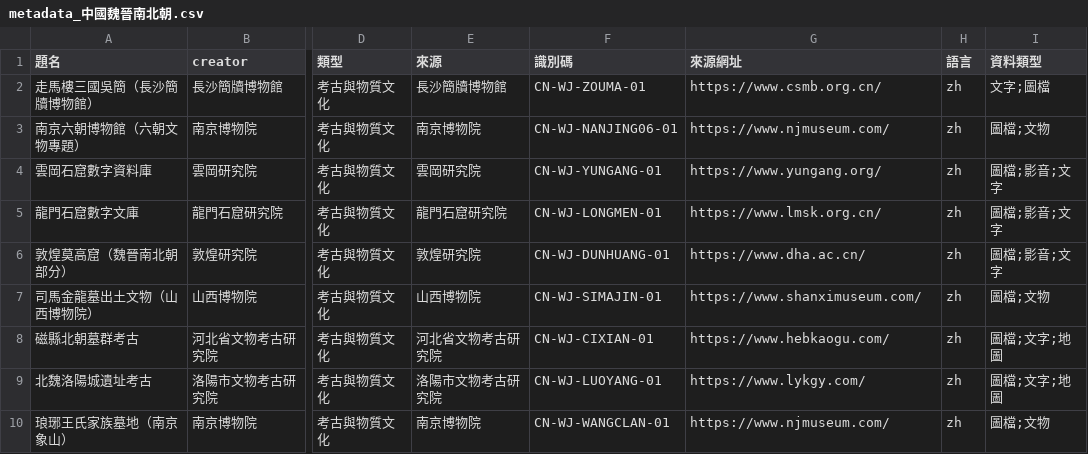
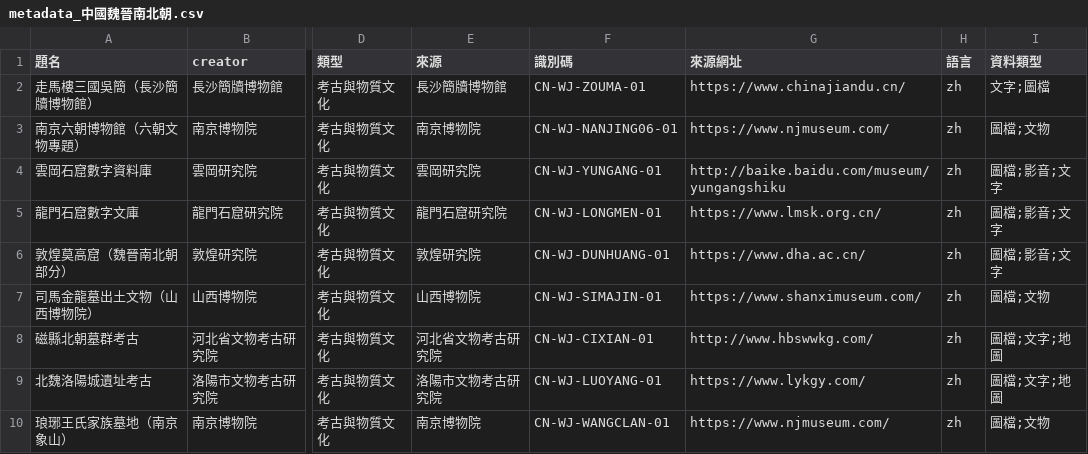
Before and after one commit to dream23-byte/taiwan-historical-sources, a CSV file: sources/中國/metadata_中國魏晉南北朝.csv, drawn as a sheet; only a part is shown, gaps mark what is left out; the diff names each change by its address in the sheet, - before the commit and + after, or states it on an @@ line.

```diff
--- a/sources/中國/metadata_中國魏晉南北朝.csv
+++ b/sources/中國/metadata_中國魏晉南北朝.csv
-G2 (來源網址): https://www.csmb.org.cn/
+G2 (來源網址): https://www.chinajiandu.cn/
-G4 (來源網址): https://www.yungang.org/
+G4 (來源網址): http://baike.baidu.com/museum/yungangshiku
-G8 (來源網址): https://www.hebkaogu.com/
+G8 (來源網址): http://www.hbswwkg.com/
```
Also changed, not shown: sources/中國/metadata_中國中華民國.csv, sources/中國/metadata_中國唐.csv, 11 other files.
